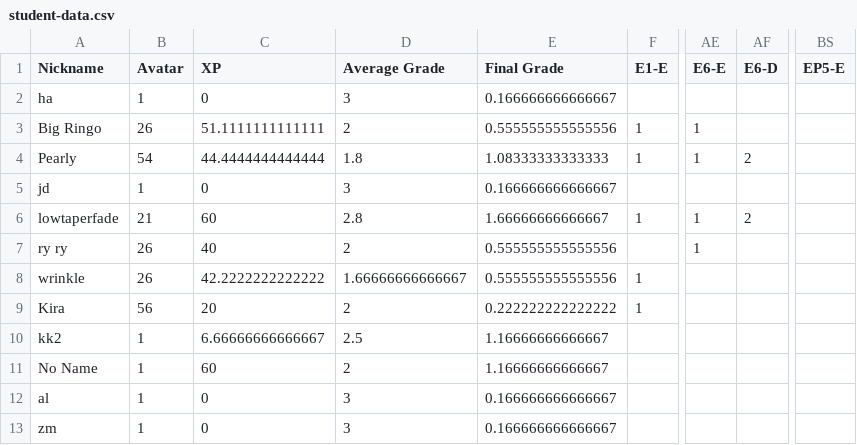
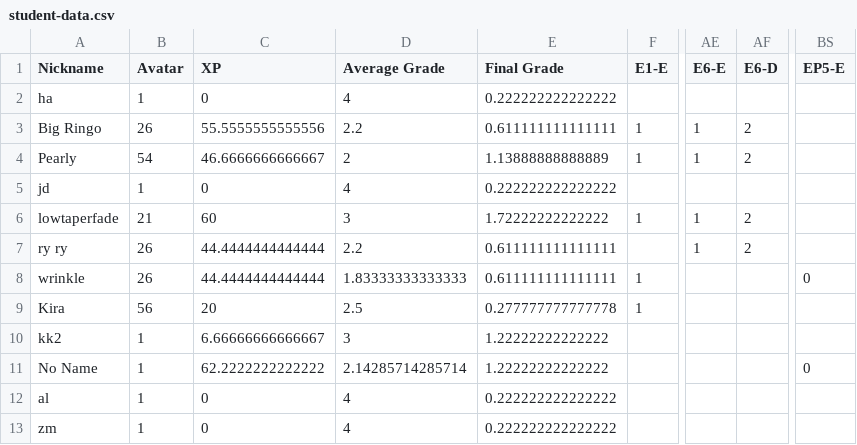
Before and after one commit to multixrulz/mr, a CSV file: 8y-sci/phys/status/student-data.csv, drawn as a sheet; only a part is shown, gaps mark what is left out; the diff covers the shown part only; the diff names each change by its address in the sheet, - before the commit and + after, or states it on an @@ line.

```diff
--- a/8y-sci/phys/status/student-data.csv
+++ b/8y-sci/phys/status/student-data.csv
-D2 (Average Grade): 3
+D2 (Average Grade): 4
-E2 (Final Grade): 0.166666666666667
+E2 (Final Grade): 0.222222222222222
-C3 (XP): 51.1111111111111
+C3 (XP): 55.5555555555556
-D3 (Average Grade): 2
+D3 (Average Grade): 2.2
-E3 (Final Grade): 0.555555555555556
+E3 (Final Grade): 0.611111111111111
-AF3 (E6-D): (empty)
+AF3 (E6-D): 2
-C4 (XP): 44.4444444444444
+C4 (XP): 46.6666666666667
-D4 (Average Grade): 1.8
+D4 (Average Grade): 2
-E4 (Final Grade): 1.08333333333333
+E4 (Final Grade): 1.13888888888889
-D5 (Average Grade): 3
+D5 (Average Grade): 4
-E5 (Final Grade): 0.166666666666667
+E5 (Final Grade): 0.222222222222222
-D6 (Average Grade): 2.8
+D6 (Average Grade): 3
-E6 (Final Grade): 1.66666666666667
+E6 (Final Grade): 1.72222222222222
-C7 (XP): 40
+C7 (XP): 44.4444444444444
-D7 (Average Grade): 2
+D7 (Average Grade): 2.2
-E7:E8 (Final Grade): 0.555555555555556
+E7:E8 (Final Grade): 0.611111111111111
-AF7 (E6-D): (empty)
+AF7 (E6-D): 2
-C8 (XP): 42.2222222222222
+C8 (XP): 44.4444444444444
-D8 (Average Grade): 1.66666666666667
+D8 (Average Grade): 1.83333333333333
-BS8 (EP5-E): (empty)
+BS8 (EP5-E): 0
-D9 (Average Grade): 2
+D9 (Average Grade): 2.5
-E9 (Final Grade): 0.222222222222222
+E9 (Final Grade): 0.277777777777778
-D10 (Average Grade): 2.5
+D10 (Average Grade): 3
-E10:E11 (Final Grade): 1.16666666666667
+E10:E11 (Final Grade): 1.22222222222222
-C11 (XP): 60
+C11 (XP): 62.2222222222222
-D11 (Average Grade): 2
+D11 (Average Grade): 2.14285714285714
-BS11 (EP5-E): (empty)
+BS11 (EP5-E): 0
-D12:D13 (Average Grade): 3
+D12:D13 (Average Grade): 4
-E12:E13 (Final Grade): 0.166666666666667
+E12:E13 (Final Grade): 0.222222222222222
```
Also changed, not shown: 34 edited cells elsewhere in this file, 7g-sci/phys/status/student-data.csv, 7g-sci/phys/status/task-group-data.csv, 19 other files.
